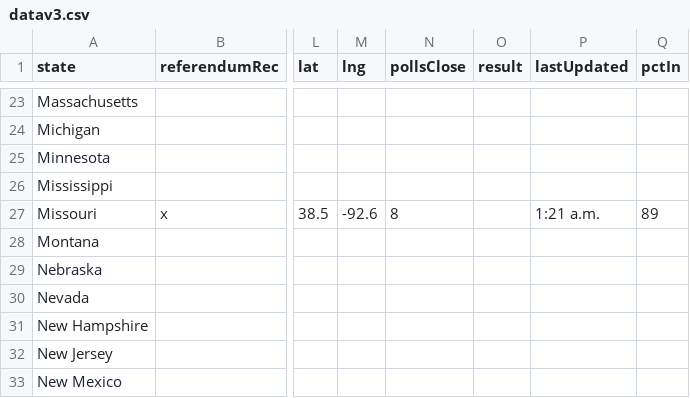
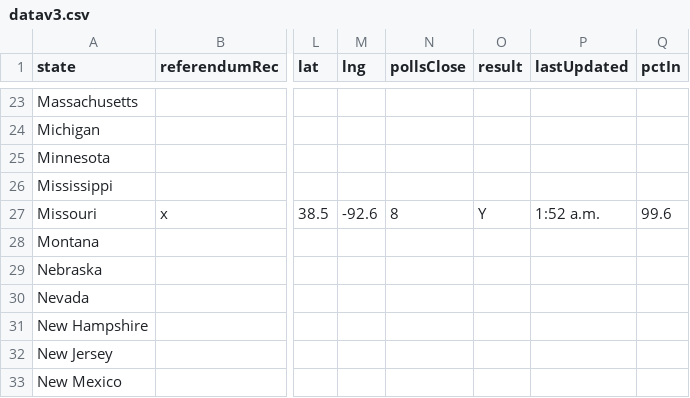
Before and after one commit to fakebenjay/cannabis-2022-referendum, a CSV file: datav3.csv, drawn as a sheet; only a part is shown, gaps mark what is left out; the diff names each change by its address in the sheet, - before the commit and + after, or states it on an @@ line.

Commit message:
mizzou did it

```diff
--- a/datav3.csv
+++ b/datav3.csv
-O27 (result): (empty)
+O27 (result): Y
-P27 (lastUpdated): 1:21 a.m.
+P27 (lastUpdated): 1:52 a.m.
-Q27 (pctIn): 89
+Q27 (pctIn): 99.6
```
